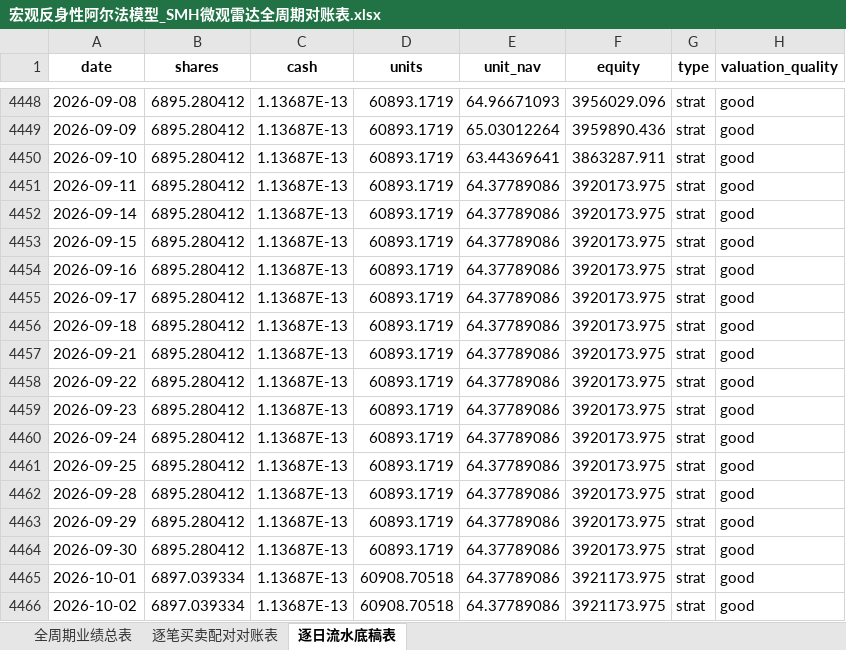
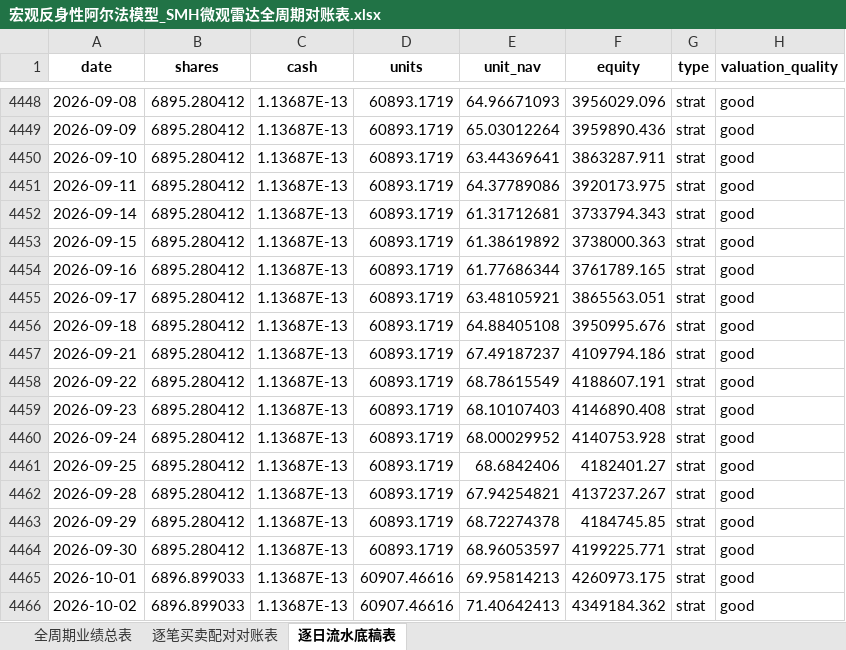
Before and after one commit to JiananZhao/html, an Excel workbook: 宏观反身性阿尔法模型_SMH微观雷达全周期对账表.xlsx, sheet 逐日流水底稿表, drawn as a sheet; only a part is shown, gaps mark what is left out; values as stored, in another font and other column widths than the file's, no borders; the diff covers the shown part only; the diff names each change by its address in the sheet, - before the commit and + after, or states it on an @@ line.

```diff
--- a/宏观反身性阿尔法模型_SMH微观雷达全周期对账表.xlsx (sheet 逐日流水底稿表)
+++ b/宏观反身性阿尔法模型_SMH微观雷达全周期对账表.xlsx (sheet 逐日流水底稿表)
-E4452 (unit_nav): 64.37789086
+E4452 (unit_nav): 61.31712681
-F4452 (equity): 3920173.975
+F4452 (equity): 3733794.343
-E4453 (unit_nav): 64.37789086
+E4453 (unit_nav): 61.38619892
-F4453 (equity): 3920173.975
+F4453 (equity): 3738000.363
-E4454 (unit_nav): 64.37789086
+E4454 (unit_nav): 61.77686344
-F4454 (equity): 3920173.975
+F4454 (equity): 3761789.165
-E4455 (unit_nav): 64.37789086
+E4455 (unit_nav): 63.48105921
-F4455 (equity): 3920173.975
+F4455 (equity): 3865563.051
-E4456 (unit_nav): 64.37789086
+E4456 (unit_nav): 64.88405108
-F4456 (equity): 3920173.975
+F4456 (equity): 3950995.676
-E4457 (unit_nav): 64.37789086
+E4457 (unit_nav): 67.49187237
-F4457 (equity): 3920173.975
+F4457 (equity): 4109794.186
-E4458 (unit_nav): 64.37789086
+E4458 (unit_nav): 68.78615549
-F4458 (equity): 3920173.975
+F4458 (equity): 4188607.191
-E4459 (unit_nav): 64.37789086
+E4459 (unit_nav): 68.10107403
-F4459 (equity): 3920173.975
+F4459 (equity): 4146890.408
-E4460 (unit_nav): 64.37789086
+E4460 (unit_nav): 68.00029952
-F4460 (equity): 3920173.975
+F4460 (equity): 4140753.928
-E4461 (unit_nav): 64.37789086
+E4461 (unit_nav): 68.6842406
-F4461 (equity): 3920173.975
+F4461 (equity): 4182401.27
-E4462 (unit_nav): 64.37789086
+E4462 (unit_nav): 67.94254821
-F4462 (equity): 3920173.975
+F4462 (equity): 4137237.267
-E4463 (unit_nav): 64.37789086
+E4463 (unit_nav): 68.72274378
-F4463 (equity): 3920173.975
+F4463 (equity): 4184745.85
-E4464 (unit_nav): 64.37789086
+E4464 (unit_nav): 68.96053597
-F4464 (equity): 3920173.975
+F4464 (equity): 4199225.771
-B4465:B4466 (shares): 6897.039334
+B4465:B4466 (shares): 6896.899033
-D4465:D4466 (units): 60908.70518
+D4465:D4466 (units): 60907.46616
-E4465 (unit_nav): 64.37789086
+E4465 (unit_nav): 69.95814213
-F4465 (equity): 3921173.975
+F4465 (equity): 4260973.175
-E4466 (unit_nav): 64.37789086
+E4466 (unit_nav): 71.40642413
-F4466 (equity): 3921173.975
+F4466 (equity): 4349184.362
```
Also changed, not shown: 286 edited cells elsewhere in this sheet, sheet 全周期业绩总表, 宏观反身性阿尔法模型_IGV微观雷达全周期对账表.xlsx, 宏观反身性阿尔法模型_KRE微观雷达全周期对账表.xlsx, 34 other files.
